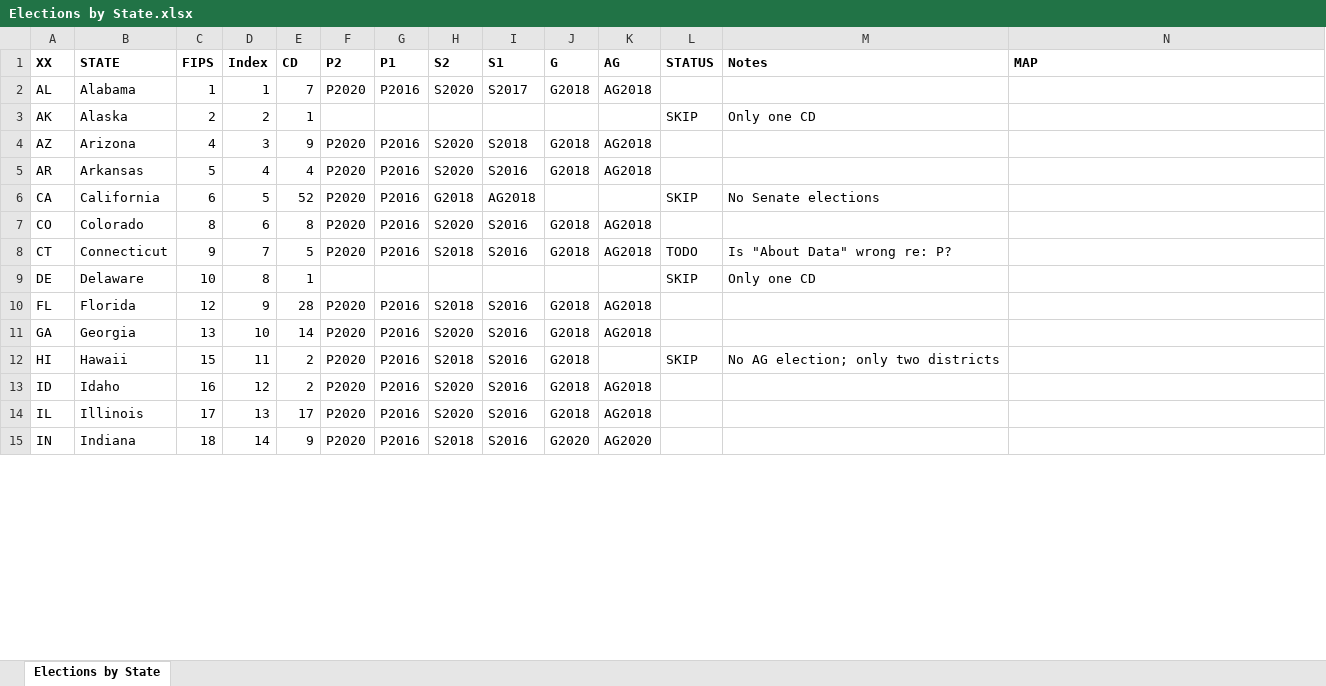
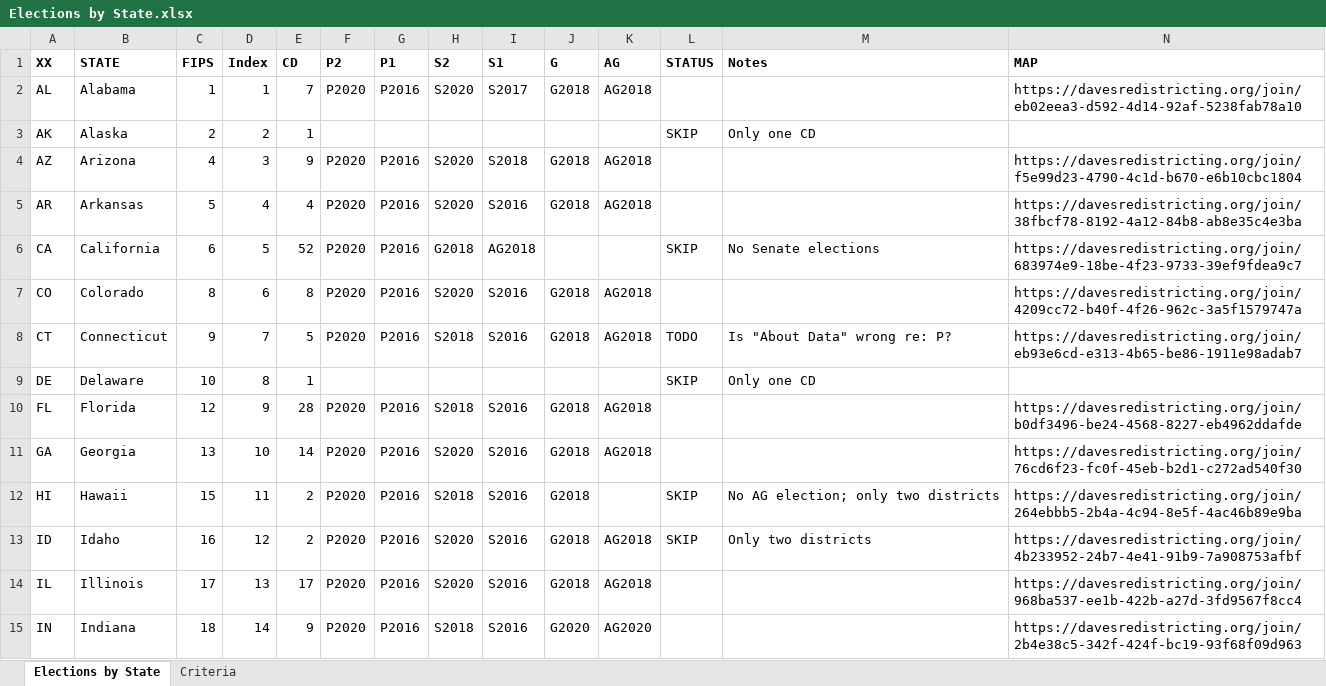
Before and after one commit to dra2020/method_eval, an Excel workbook: data/Elections by State.xlsx, sheet Elections by State, drawn as a sheet; only a part is shown; values as stored, in another font and other column widths than the file's, no borders; the diff covers the shown part only; the diff names each change by its address in the sheet, - before the commit and + after, or states it on an @@ line.

Commit message:
Fleshed out elections spreadsheet

```diff
--- a/data/Elections by State.xlsx (sheet Elections by State)
+++ b/data/Elections by State.xlsx (sheet Elections by State)
+sheet tab: Criteria
-N2 (MAP): (empty)
+N2 (MAP): https://davesredistricting.org/join/eb02eea3-d592-4d14-92af-5238fab78a10
-N4 (MAP): (empty)
+N4 (MAP): https://davesredistricting.org/join/f5e99d23-4790-4c1d-b670-e6b10cbc1804
-N5 (MAP): (empty)
+N5 (MAP): https://davesredistricting.org/join/38fbcf78-8192-4a12-84b8-ab8e35c4e3ba
-N6 (MAP): (empty)
+N6 (MAP): https://davesredistricting.org/join/683974e9-18be-4f23-9733-39ef9fdea9c7
-N7 (MAP): (empty)
+N7 (MAP): https://davesredistricting.org/join/4209cc72-b40f-4f26-962c-3a5f1579747a
-N8 (MAP): (empty)
+N8 (MAP): https://davesredistricting.org/join/eb93e6cd-e313-4b65-be86-1911e98adab7
-N10 (MAP): (empty)
+N10 (MAP): https://davesredistricting.org/join/b0df3496-be24-4568-8227-eb4962ddafde
-N11 (MAP): (empty)
+N11 (MAP): https://davesredistricting.org/join/76cd6f23-fc0f-45eb-b2d1-c272ad540f30
-N12 (MAP): (empty)
+N12 (MAP): https://davesredistricting.org/join/264ebbb5-2b4a-4c94-8e5f-4ac46b89e9ba
-L13 (STATUS): (empty)
+L13 (STATUS): SKIP
-M13 (Notes): (empty)
+M13 (Notes): Only two districts
-N13 (MAP): (empty)
+N13 (MAP): https://davesredistricting.org/join/4b233952-24b7-4e41-91b9-7a908753afbf
-N14 (MAP): (empty)
+N14 (MAP): https://davesredistricting.org/join/968ba537-ee1b-422b-a27d-3fd9567f8cc4
-N15 (MAP): (empty)
+N15 (MAP): https://davesredistricting.org/join/2b4e38c5-342f-424f-bc19-93f68f09d963
```
Also changed, not shown: 36 edited cells elsewhere in this sheet.
